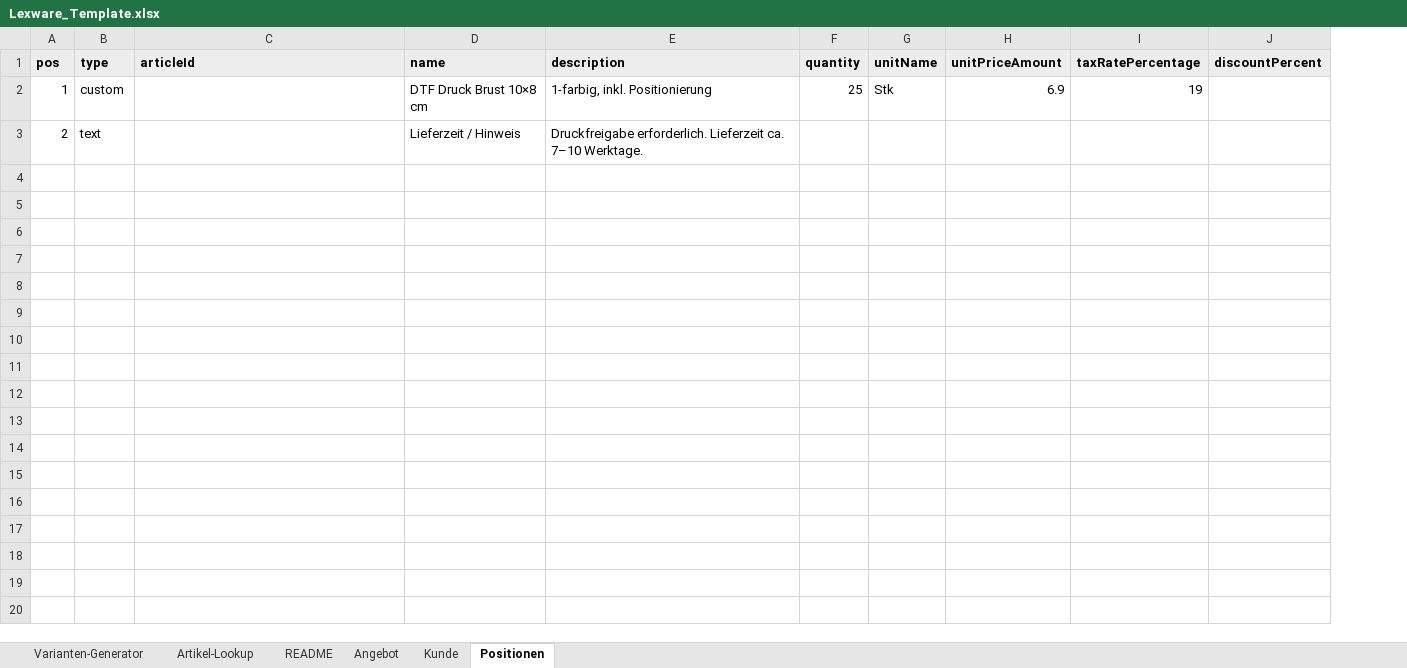
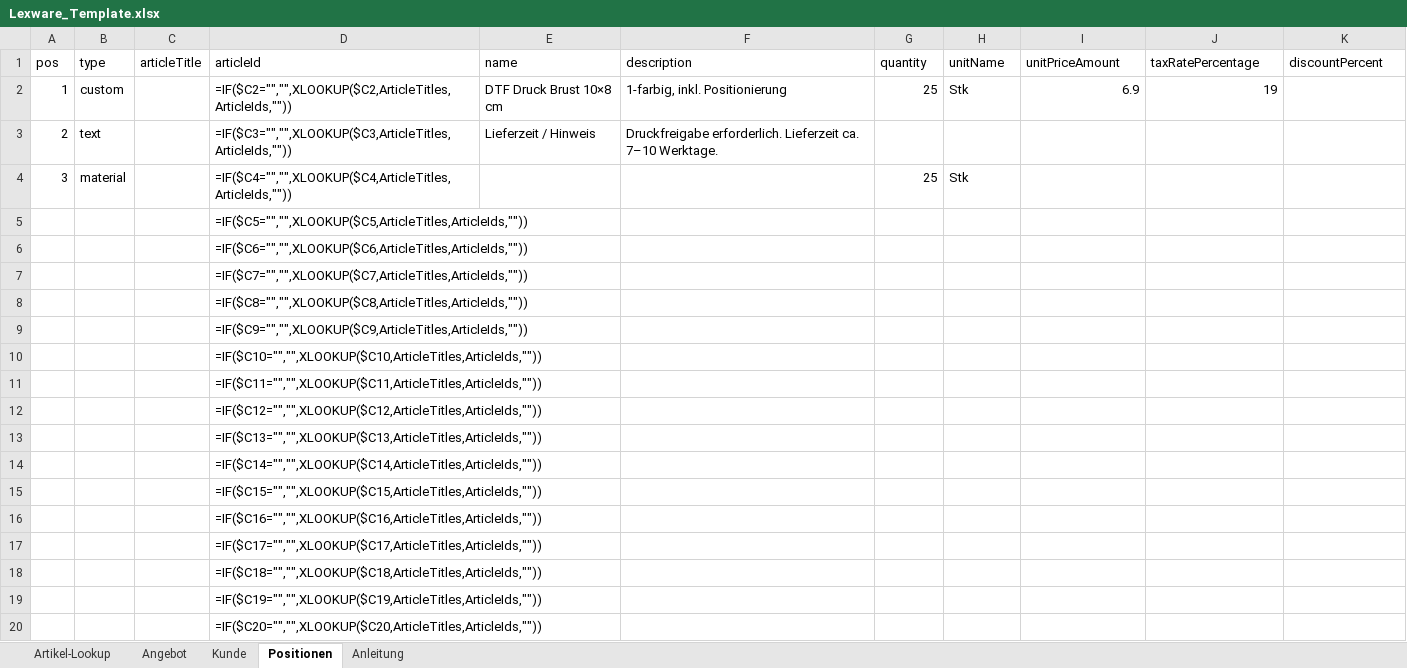
Before and after one commit to 2ghkvdhq67-oss/lexware-angebot-tool, an Excel workbook: templates/Lexware_Template.xlsx, sheet Positionen, drawn as a sheet; only a part is shown; values as stored, in another font and other column widths than the file's, no borders; formulas without a stored value are shown as written; addresses are those after the commit; the diff covers the shown part only; the diff names each change by its address in the sheet, - before the commit and + after, or states it on an @@ line.

```diff
--- a/templates/Lexware_Template.xlsx (sheet Positionen)
+++ b/templates/Lexware_Template.xlsx (sheet Positionen)
-sheet tab: Varianten-Generator
-sheet tab: README
+sheet tab: Anleitung
+column C (articleTitle), empty
@@ A1:B1 fill: #EDEDED → none, bold: on → off @@
@@ D1:K1 fill: #EDEDED → none, bold: on → off @@
-D2 (articleId): (empty)
+D2 (articleId): =IF($C2="","",XLOOKUP($C2,ArticleTitles,ArticleIds,""))
-D3 (articleId): (empty)
+D3 (articleId): =IF($C3="","",XLOOKUP($C3,ArticleTitles,ArticleIds,""))
+row 4: 3 | material |  | =IF($C4="","",XLOOKUP($C4,ArticleTitles,ArticleIds,"")) |  |  | 25 | Stk
+row 5:  |  |  | =IF($C5="","",XLOOKUP($C5,ArticleTitles,ArticleIds,""))
+row 6:  |  |  | =IF($C6="","",XLOOKUP($C6,ArticleTitles,ArticleIds,""))
+row 7:  |  |  | =IF($C7="","",XLOOKUP($C7,ArticleTitles,ArticleIds,""))
+row 8:  |  |  | =IF($C8="","",XLOOKUP($C8,ArticleTitles,ArticleIds,""))
+row 9:  |  |  | =IF($C9="","",XLOOKUP($C9,ArticleTitles,ArticleIds,""))
+row 10:  |  |  | =IF($C10="","",XLOOKUP($C10,ArticleTitles,ArticleIds,""))
+row 11:  |  |  | =IF($C11="","",XLOOKUP($C11,ArticleTitles,ArticleIds,""))
+row 12:  |  |  | =IF($C12="","",XLOOKUP($C12,ArticleTitles,ArticleIds,""))
+row 13:  |  |  | =IF($C13="","",XLOOKUP($C13,ArticleTitles,ArticleIds,""))
+row 14:  |  |  | =IF($C14="","",XLOOKUP($C14,ArticleTitles,ArticleIds,""))
+row 15:  |  |  | =IF($C15="","",XLOOKUP($C15,ArticleTitles,ArticleIds,""))
+row 16:  |  |  | =IF($C16="","",XLOOKUP($C16,ArticleTitles,ArticleIds,""))
+row 17:  |  |  | =IF($C17="","",XLOOKUP($C17,ArticleTitles,ArticleIds,""))
+row 18:  |  |  | =IF($C18="","",XLOOKUP($C18,ArticleTitles,ArticleIds,""))
+row 19:  |  |  | =IF($C19="","",XLOOKUP($C19,ArticleTitles,ArticleIds,""))
+row 20:  |  |  | =IF($C20="","",XLOOKUP($C20,ArticleTitles,ArticleIds,""))
```
Also changed, not shown: 980 added rows elsewhere in this sheet, sheet Artikel-Lookup, sheet Angebot, sheet Kunde.
